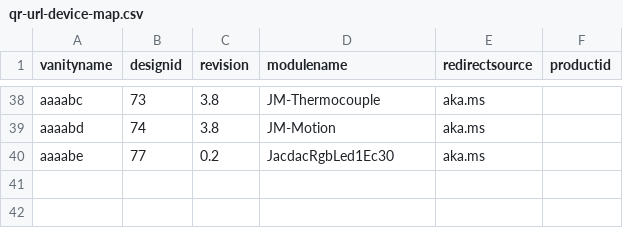
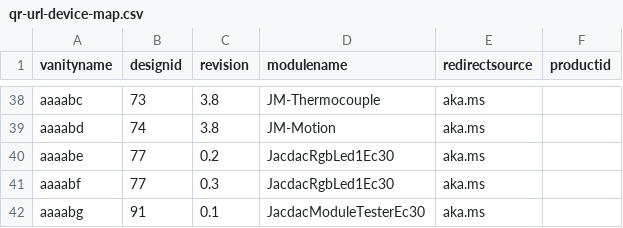
Before and after one commit to microsoft/jacdac, a CSV file: devices/microsoft/research/qr-url-device-map.csv, drawn as a sheet; only a part is shown, gaps mark what is left out.

Commit message:
Update qr-url-device-map.csv

```diff
--- a/devices/microsoft/research/qr-url-device-map.csv
+++ b/devices/microsoft/research/qr-url-device-map.csv
@@ -40 +40,3 @@ aaaabd,74,3.8,JM-Motion,aka.ms,
 aaaabe,77,0.2,JacdacRgbLed1Ec30,aka.ms,
+aaaabf,77,0.3,JacdacRgbLed1Ec30,aka.ms,
+aaaabg,91,0.1,JacdacModuleTesterEc30,aka.ms,
```
